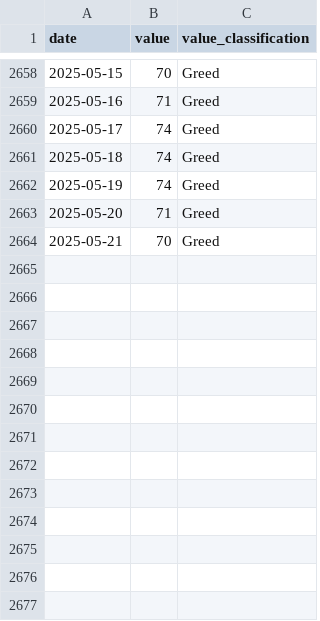
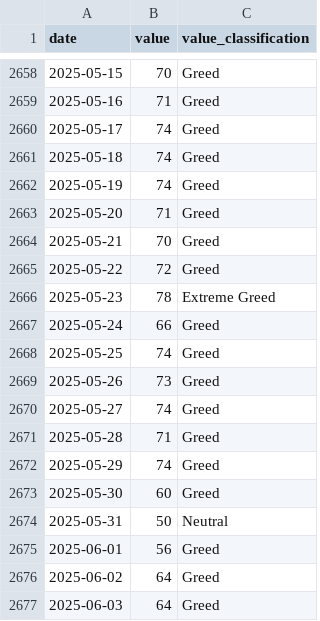
Before and after one commit to BorisKuipers/Scriptie, a CSV file: Data_verkennen_cleanen/fear_greed_data.csv (was fear_greed_data.csv), drawn as a sheet; only a part is shown, gaps mark what is left out; the diff names each change by its address in the sheet, - before the commit and + after, or states it on an @@ line.

```diff
--- a/fear_greed_data.csv
+++ b/Data_verkennen_cleanen/fear_greed_data.csv
+row 2665: 2025-05-22 | 72 | Greed
+row 2666: 2025-05-23 | 78 | Extreme Greed
+row 2667: 2025-05-24 | 66 | Greed
+row 2668: 2025-05-25 | 74 | Greed
+row 2669: 2025-05-26 | 73 | Greed
+row 2670: 2025-05-27 | 74 | Greed
+row 2671: 2025-05-28 | 71 | Greed
+row 2672: 2025-05-29 | 74 | Greed
+row 2673: 2025-05-30 | 60 | Greed
+row 2674: 2025-05-31 | 50 | Neutral
+row 2675: 2025-06-01 | 56 | Greed
+row 2676: 2025-06-02 | 64 | Greed
+row 2677: 2025-06-03 | 64 | Greed
```
Also changed, not shown: 42 other files.
